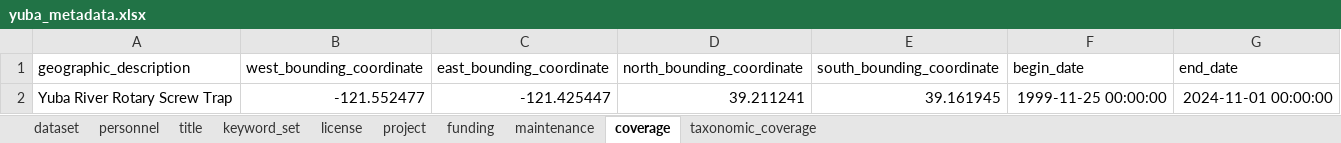
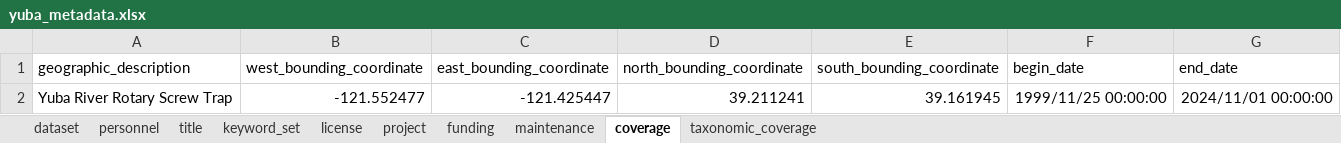
Before and after one commit to SRJPE/jpe-yuba-edi, an Excel workbook: data-raw/metadata/yuba_metadata.xlsx, sheet coverage, drawn as a sheet; values as stored, in another font and other column widths than the file's, no borders; the diff names each change by its address in the sheet, - before the commit and + after, or states it on an @@ line.

```diff
--- a/data-raw/metadata/yuba_metadata.xlsx (sheet coverage)
+++ b/data-raw/metadata/yuba_metadata.xlsx (sheet coverage)
-F2 (begin_date): 1999-11-25 00:00:00
+F2 (begin_date): 1999/11/25 00:00:00
-G2 (end_date): 2024-11-01 00:00:00
+G2 (end_date): 2024/11/01 00:00:00
```
Also changed, not shown: 2 other files.
